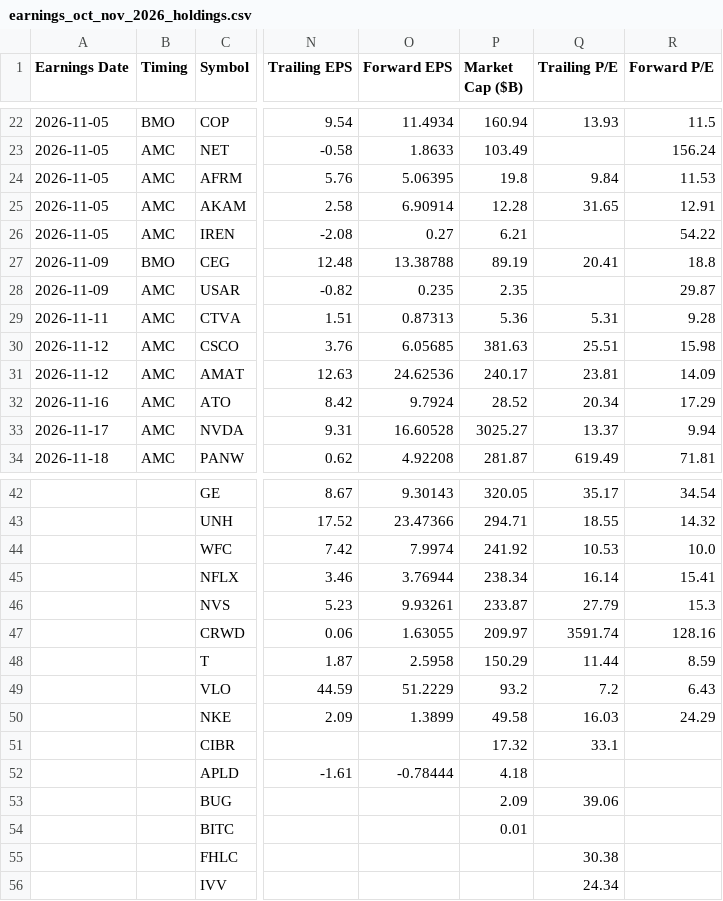
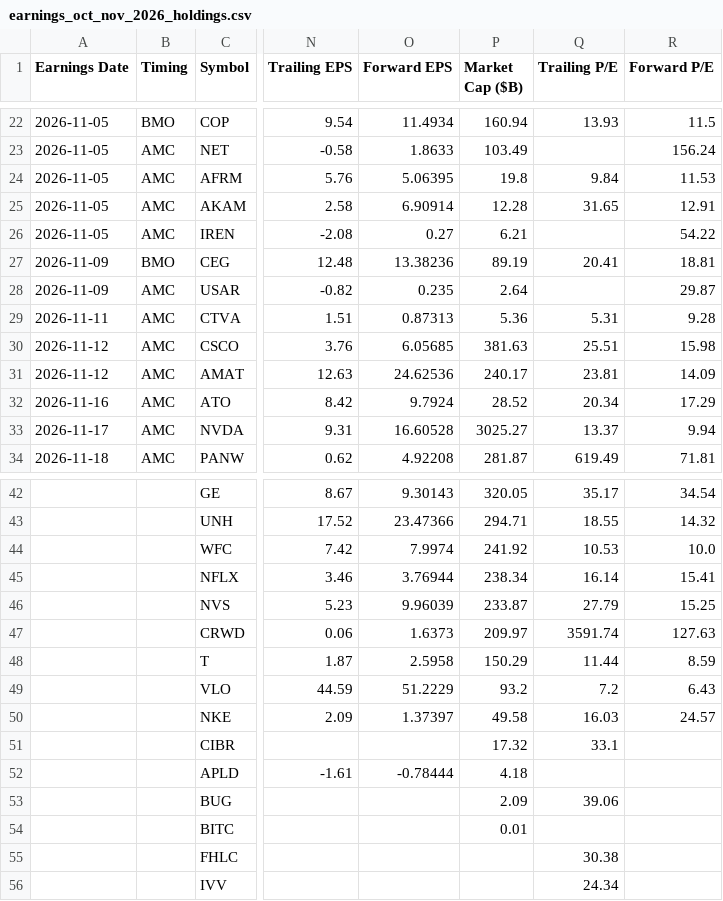
Before and after one commit to neelbarve/closewatchmarket, a CSV file: output/earnings_oct_nov_2026_holdings.csv, drawn as a sheet; only a part is shown, gaps mark what is left out; the diff covers the shown part only; the diff names each change by its address in the sheet, - before the commit and + after, or states it on an @@ line.

```diff
--- a/output/earnings_oct_nov_2026_holdings.csv
+++ b/output/earnings_oct_nov_2026_holdings.csv
-O27 (Forward EPS): 13.38788
+O27 (Forward EPS): 13.38236
-R27 (Forward P/E): 18.8
+R27 (Forward P/E): 18.81
-P28 (Market Cap ($B)): 2.35
+P28 (Market Cap ($B)): 2.64
-O46 (Forward EPS): 9.93261
+O46 (Forward EPS): 9.96039
-R46 (Forward P/E): 15.3
+R46 (Forward P/E): 15.25
-O47 (Forward EPS): 1.63055
+O47 (Forward EPS): 1.6373
-R47 (Forward P/E): 128.16
+R47 (Forward P/E): 127.63
-O50 (Forward EPS): 1.3899
+O50 (Forward EPS): 1.37397
-R50 (Forward P/E): 24.29
+R50 (Forward P/E): 24.57
```
Also changed, not shown: 1 added row, 1 removed row and 19 edited cells elsewhere in this file, output/earnings_oct_nov_2026.csv, 1 other file.
